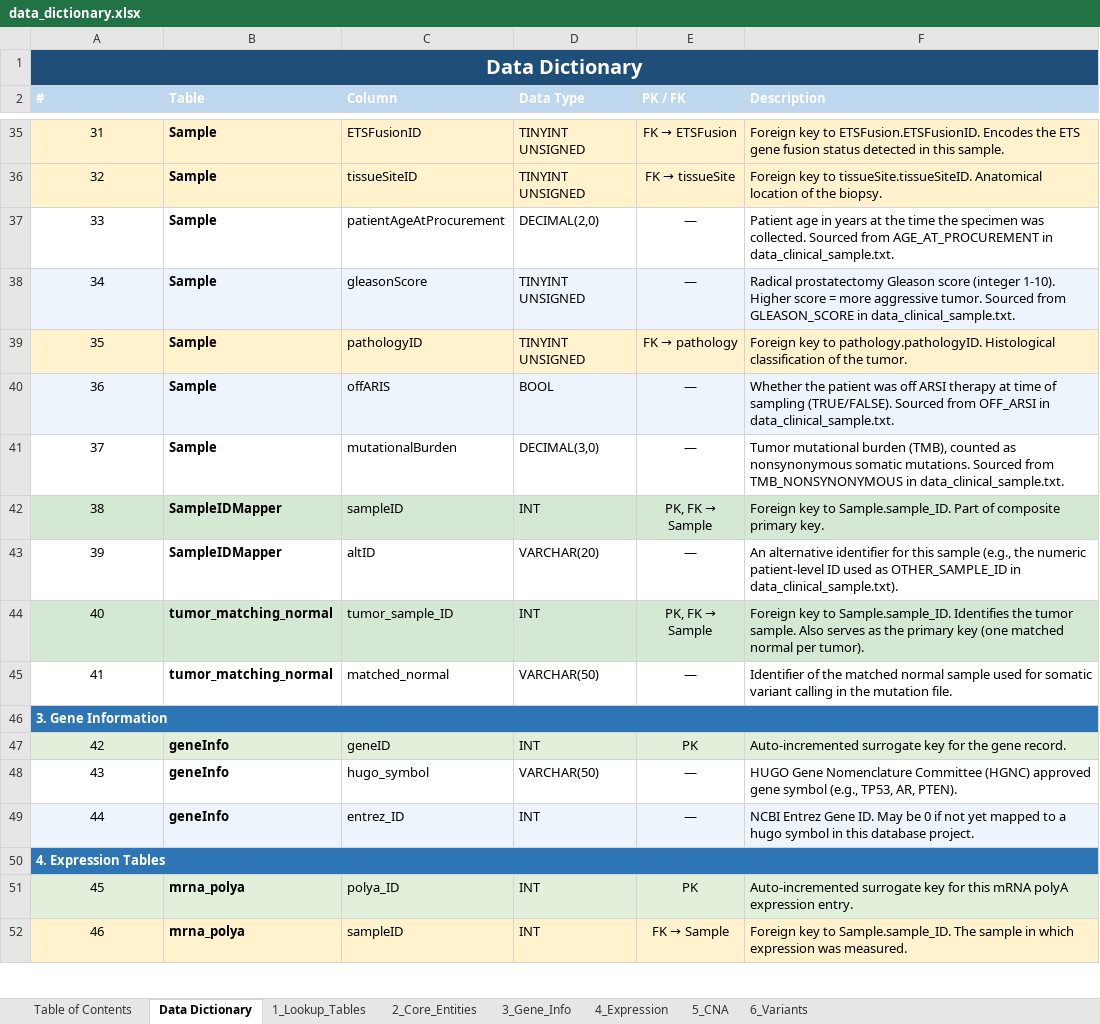
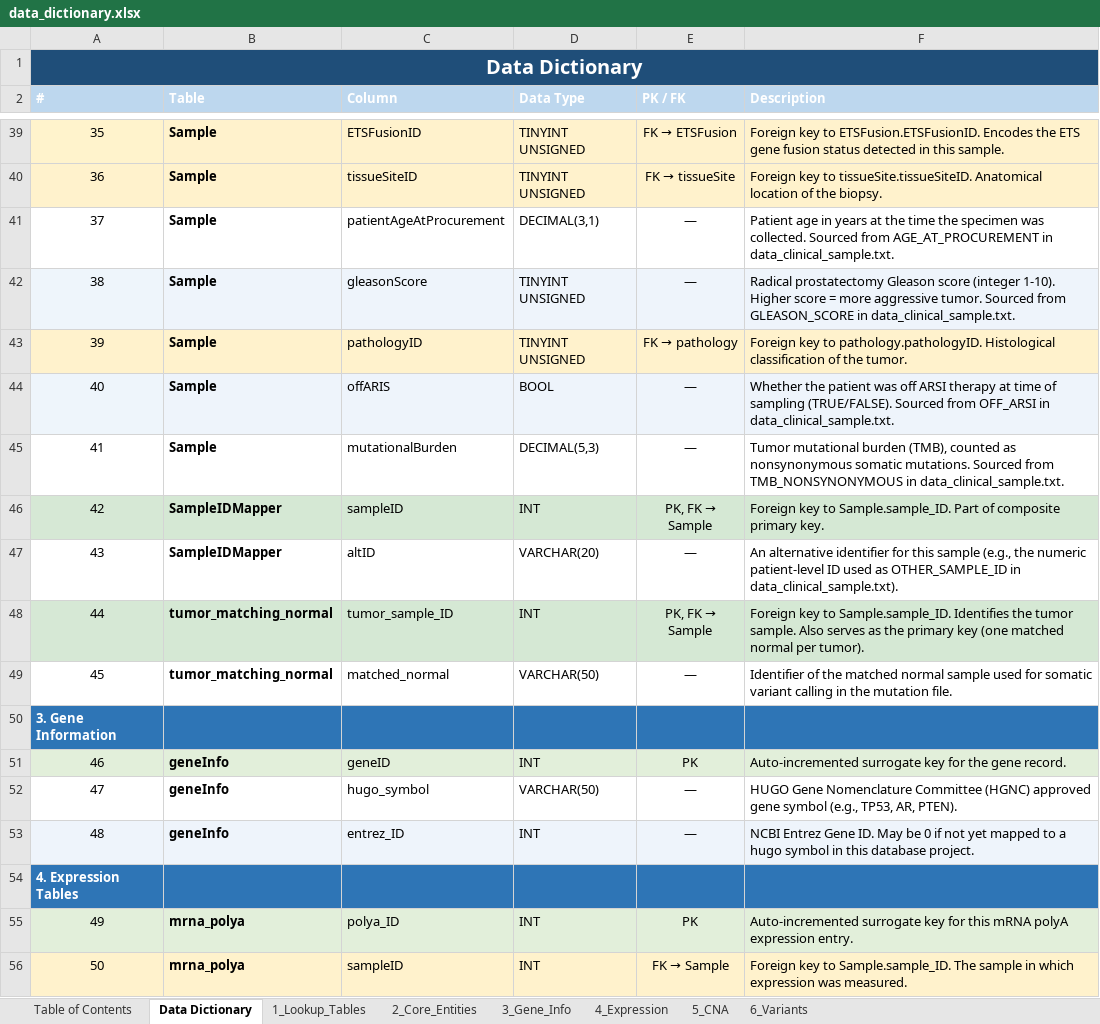
Before and after one commit to JTPatacsil/GU_database_project, an Excel workbook: docs/data_dictionary.xlsx, sheet Data Dictionary, drawn as a sheet; only a part is shown, gaps mark what is left out; values as stored, in another font and other column widths than the file's, no borders; removed rows and columns are numbered as before the commit, all else as after; the diff covers the shown part only; the diff names each change by its address in the sheet, - before the commit and + after, or states it on an @@ line.

Commit message:
updated data dictionaries

```diff
--- a/docs/data_dictionary.xlsx (sheet Data Dictionary)
+++ b/docs/data_dictionary.xlsx (sheet Data Dictionary)
@@ column A (#) renumbered from row 23 down @@
-D41 (Data Type): DECIMAL(2,0)
+D41 (Data Type): DECIMAL(3,1)
-D45 (Data Type): DECIMAL(3,0)
+D45 (Data Type): DECIMAL(5,3)
-A46:F46 merged
-B50:F50 fill: none
+B50:F50 fill: #2E75B6
-A50:F50 merged
-B54:F54 fill: none
+B54:F54 fill: #2E75B6
```
Also changed, not shown: 4 added rows, 9 edited cells, cell formats and merged cells elsewhere in this sheet, sheet 1_Lookup_Tables, sheet 6_Variants, 1 other file.
